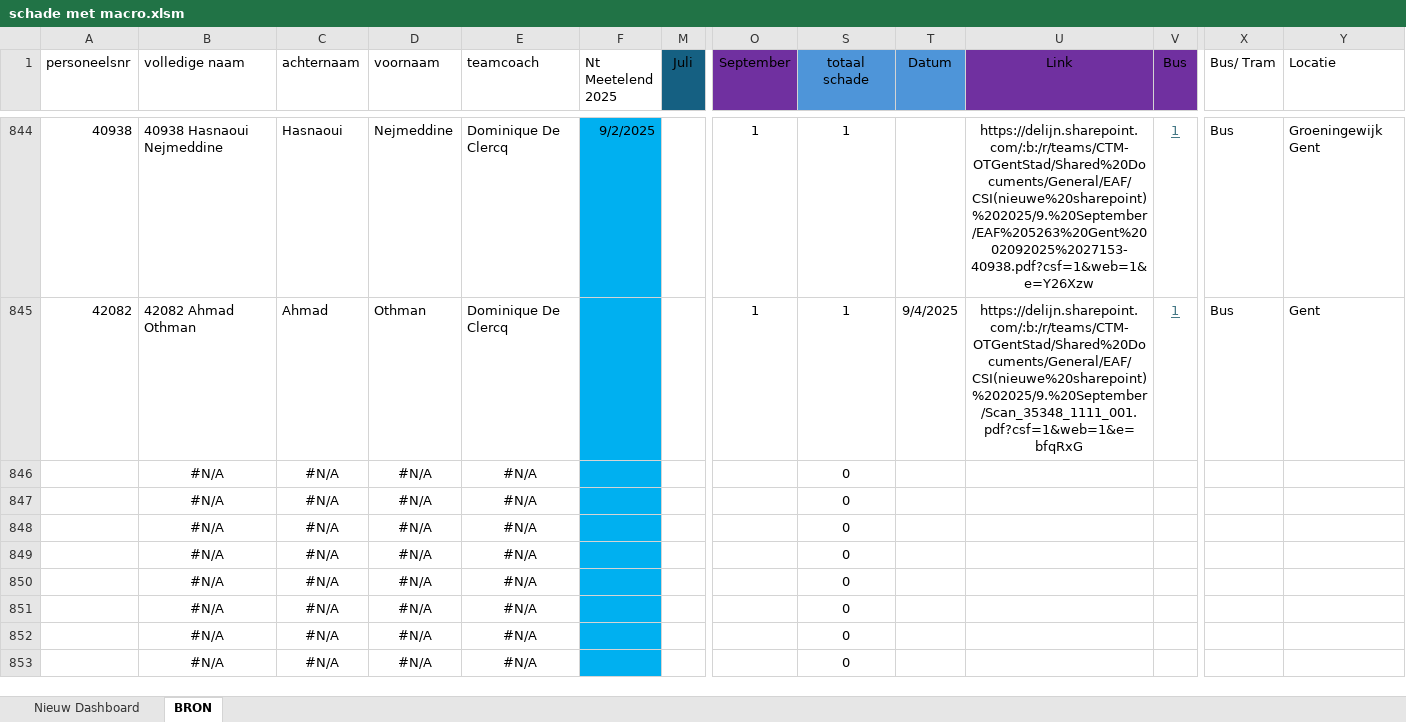
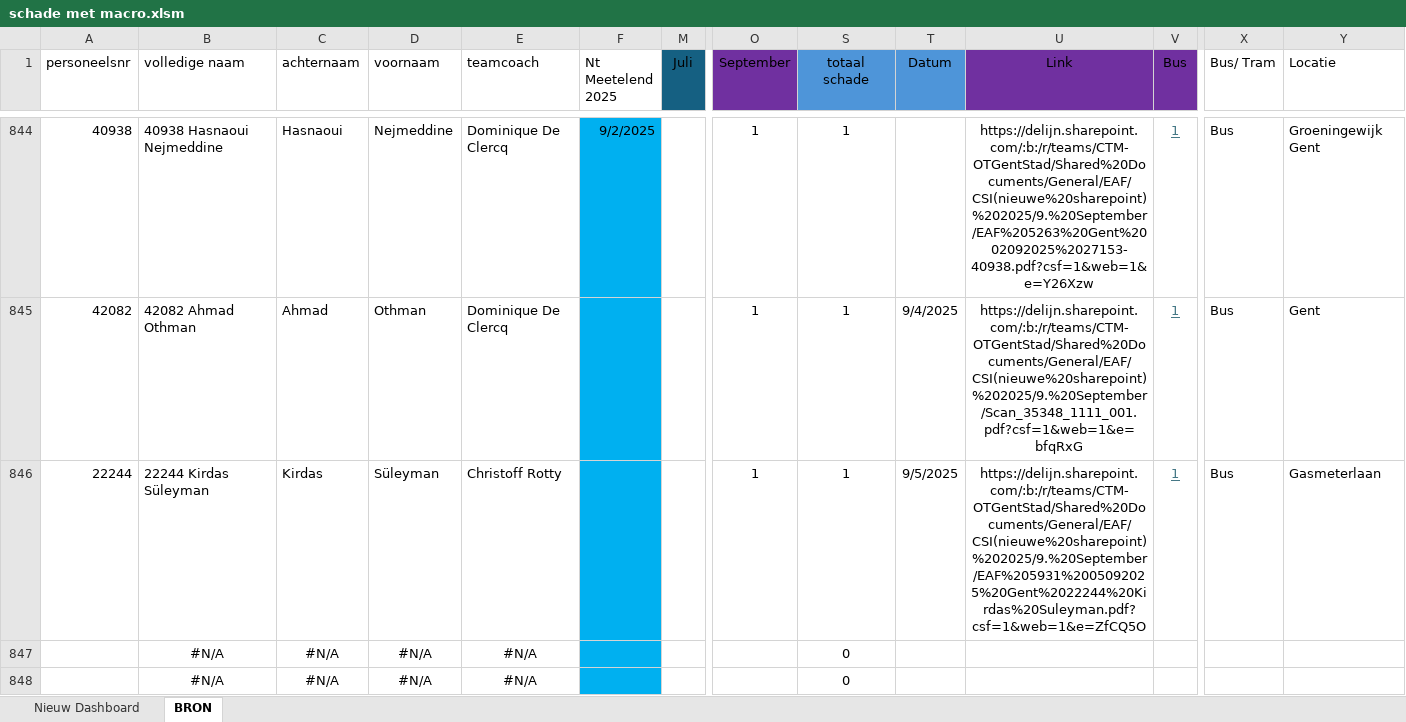
Before and after one commit to Stoffels84/schade, an Excel workbook: schade met macro.xlsm, sheet BRON, drawn as a sheet; only a part is shown, gaps mark what is left out; the shorter side is filled out with more unchanged rows; values as stored, in another font and other column widths than the file's, no borders; charts and pictures and conditional formats and table styles not drawn; removed rows and columns are numbered as before the commit, all else as after; rows hold the shown columns only; the diff names each change by its address in the sheet, - before the commit and + after, or states it on an @@ line.

Commit message:
auto: update vanuit Teams

```diff
--- a/schade met macro.xlsm (sheet BRON)
+++ b/schade met macro.xlsm (sheet BRON)
-row 846:  | #N/A | #N/A | #N/A | #N/A |  |  |  | 0
+row 846: 22244 | 22244 Kirdas Süleyman | Kirdas | Süleyman | Christoff Rotty |  |  | 1 | 1 | 9/5/2025 | https://delijn.sharepoint.com/:b:/r/teams/CTM-OTGentStad/Shared%20Documents/General/EAF/CSI(nieuwe%20sharepoint)%202025/9.%20September/EAF%205931%2005092025%20Gent%2022244%20Kirdas%20Suleyman.pdf?csf=1&web=1&e=ZfCQ5O | 1 | Bus | Gasmeterlaan
```
